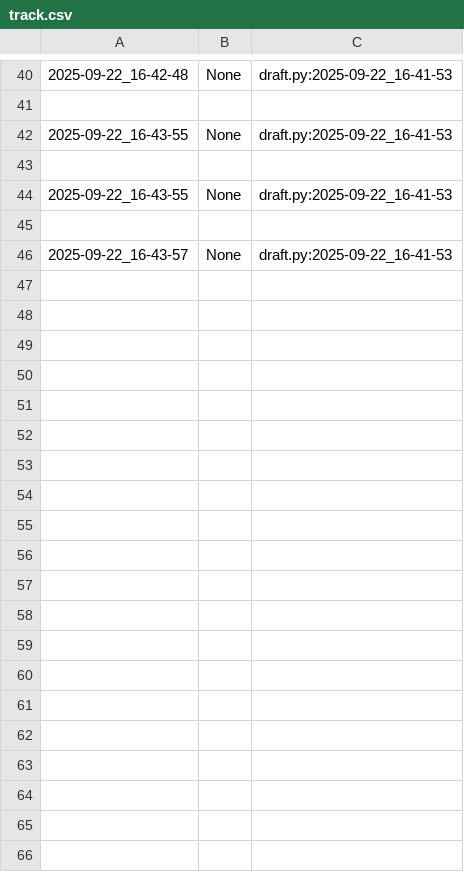
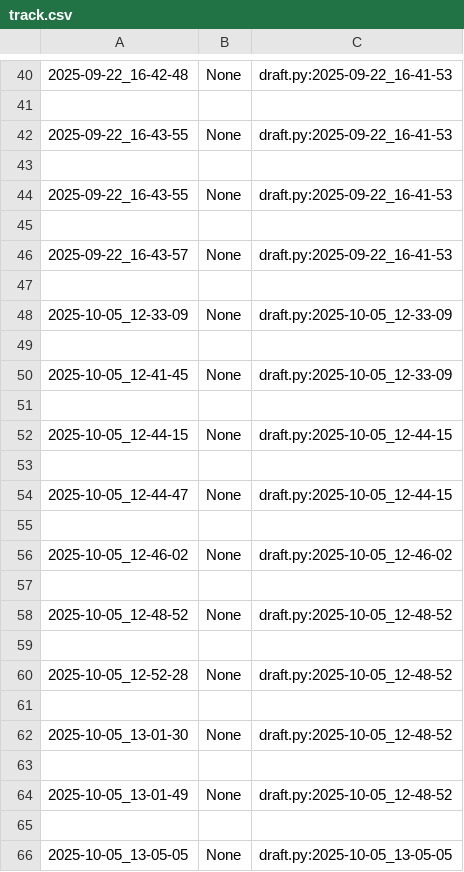
Before and after one commit to aclara85/teste_dd_ab, a CSV file: poo/.tko/track/toalha/track.csv, drawn as a sheet; only a part is shown, gaps mark what is left out; the diff covers the shown part only.

```diff
--- a/poo/.tko/track/toalha/track.csv
+++ b/poo/.tko/track/toalha/track.csv
@@ -46 +46,21 @@
 2025-09-22_16-43-57,None,draft.py:2025-09-22_16-41-53
+
+2025-10-05_12-33-09,None,draft.py:2025-10-05_12-33-09
+
+2025-10-05_12-41-45,None,draft.py:2025-10-05_12-33-09
+
+2025-10-05_12-44-15,None,draft.py:2025-10-05_12-44-15
+
+2025-10-05_12-44-47,None,draft.py:2025-10-05_12-44-15
+
+2025-10-05_12-46-02,None,draft.py:2025-10-05_12-46-02
+
+2025-10-05_12-48-52,None,draft.py:2025-10-05_12-48-52
+
+2025-10-05_12-52-28,None,draft.py:2025-10-05_12-48-52
+
+2025-10-05_13-01-30,None,draft.py:2025-10-05_12-48-52
+
+2025-10-05_13-01-49,None,draft.py:2025-10-05_12-48-52
+
+2025-10-05_13-05-05,None,draft.py:2025-10-05_13-05-05
```
Also changed, not shown: 28 added rows elsewhere in this file, 13 other files.
